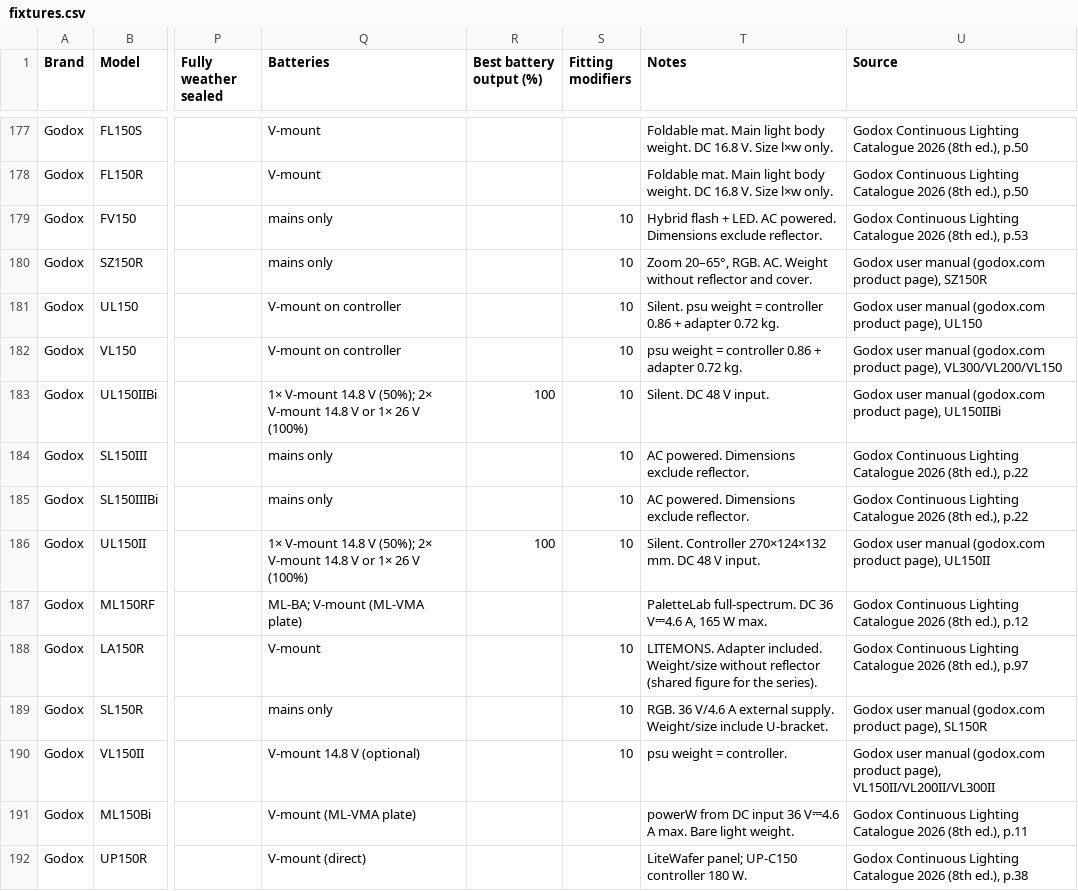
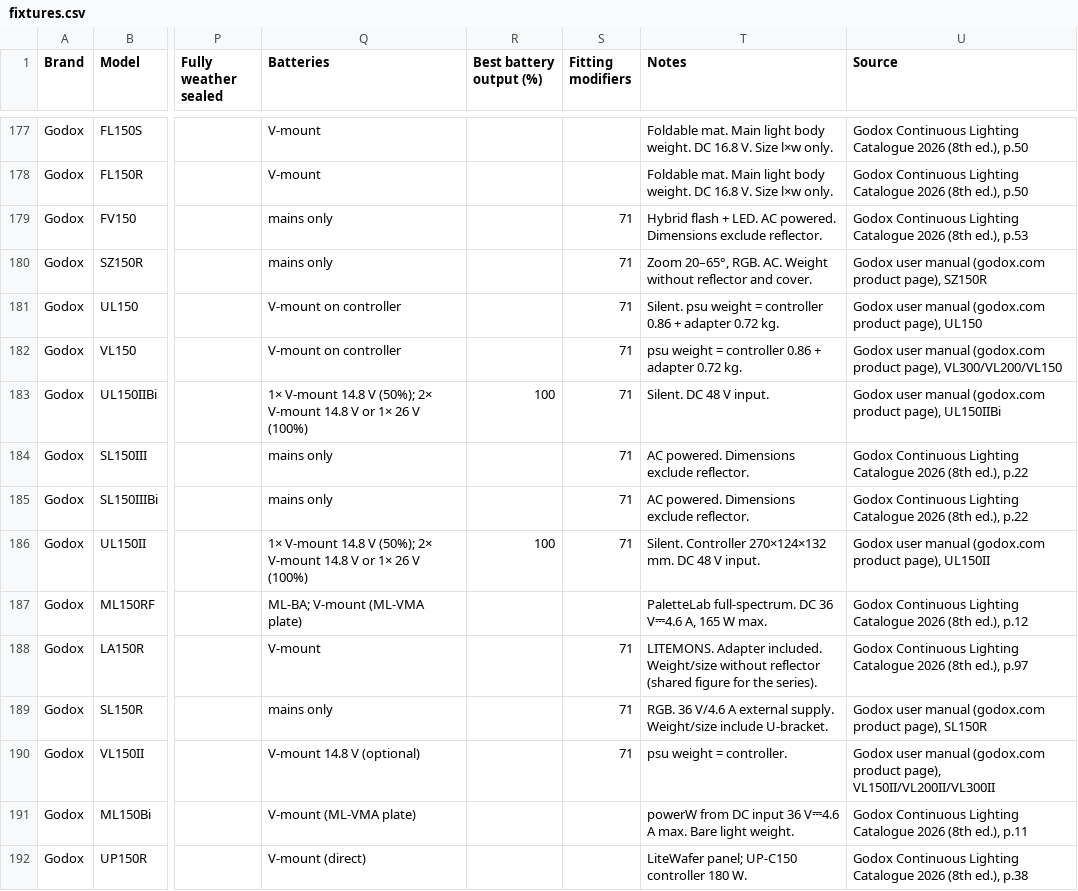
Before and after one commit to c22345677-hue/Advance-Lighting-Floor-Plan-Designer, a CSV file: catalog/fixtures.csv, drawn as a sheet; only a part is shown, gaps mark what is left out; the diff covers the shown part only; the diff names each change by its address in the sheet, - before the commit and + after, or states it on an @@ line.

```diff
--- a/catalog/fixtures.csv
+++ b/catalog/fixtures.csv
-S179:S186 (Fitting modifiers): 10
+S179:S186 (Fitting modifiers): 71
-S188:S190 (Fitting modifiers): 10
+S188:S190 (Fitting modifiers): 71
```
Also changed, not shown: 133 edited cells elsewhere in this file, 18 other files.
